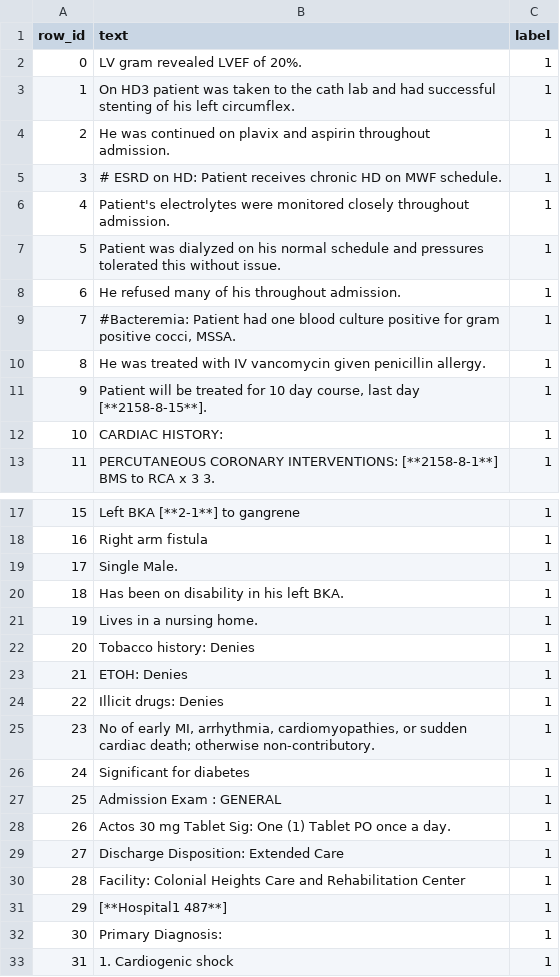
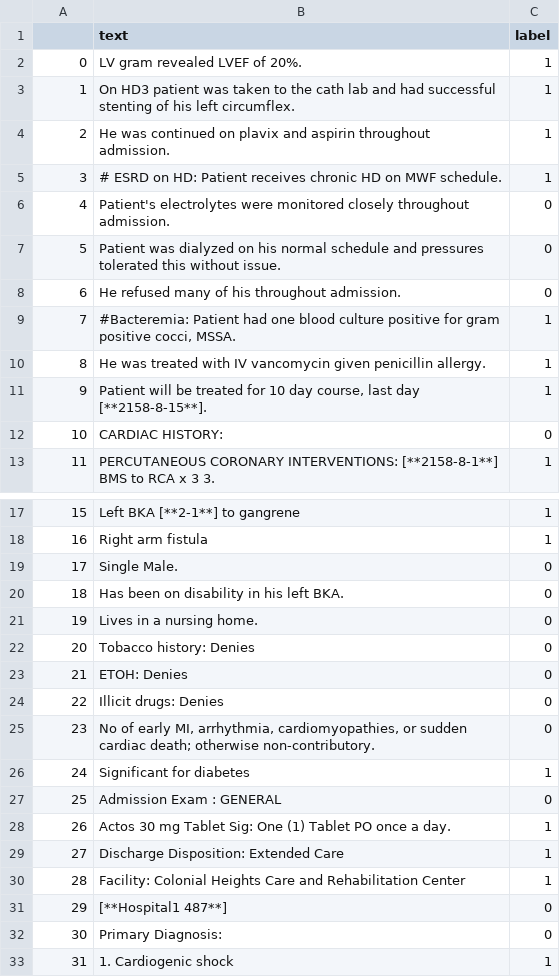
Before and after one commit to char-cyber/Medical-Macabre, a CSV file: train_data_initial.csv, drawn as a sheet; only a part is shown, gaps mark what is left out; the diff covers the shown part only; the diff names each change by its address in the sheet, - before the commit and + after, or states it on an @@ line.

```diff
--- a/train_data_initial.csv
+++ b/train_data_initial.csv
@@ column A renumbered from row 1 down @@
-C6:C8 (label): 1
+C6:C8 (label): 0
-C12 (label): 1
+C12 (label): 0
-C19:C25 (label): 1
+C19:C25 (label): 0
-C27 (label): 1
+C27 (label): 0
-C31:C32 (label): 1
+C31:C32 (label): 0
```
Also changed, not shown: 2 added rows, 1 removed row and 49 edited cells elsewhere in this file, 1 other file.
